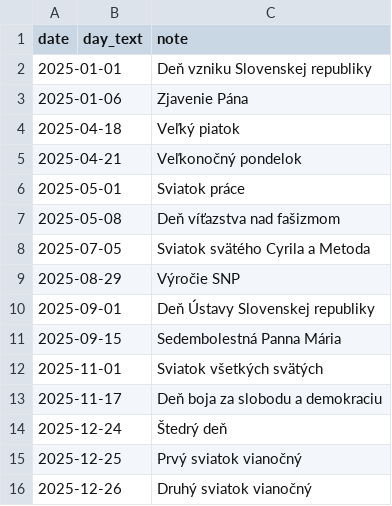
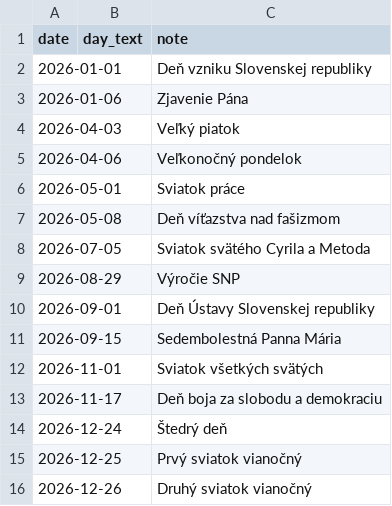
Before and after one commit to zacikpa/wallcalendar, a CSV file: data/holidays.csv, drawn as a sheet.

Commit message:
Update names and holidays for 2026
To build, use `lualatex -interaction=nonstopmode ./new-calendar.tex`.

Then extract pages: `qpdf --empty --pages new-calendar.pdf 1,2,3,5,6,8,9,11,12,14,15,17,18,20,21,23,24,26,27,29,30,32,33,35,36 -- ./simon.pdf`

```diff
--- a/data/holidays.csv
+++ b/data/holidays.csv
@@ -1,16 +1,16 @@
 date;day_text;note
-2025-01-01;;Deň vzniku Slovenskej republiky
-2025-01-06;;Zjavenie Pána
-2025-04-18;;Veľký piatok
-2025-04-21;;Veľkonočný pondelok
-2025-05-01;;Sviatok práce
-2025-05-08;;Deň víťazstva nad fašizmom
-2025-07-05;;Sviatok svätého Cyrila a Metoda
-2025-08-29;;Výročie SNP
-2025-09-01;;Deň Ústavy Slovenskej republiky
-2025-09-15;;Sedembolestná Panna Mária
-2025-11-01;;Sviatok všetkých svätých
-2025-11-17;;Deň boja za slobodu a demokraciu
-2025-12-24;;Štedrý deň
-2025-12-25;;Prvý sviatok vianočný
-2025-12-26;;Druhý sviatok vianočný
+2026-01-01;;Deň vzniku Slovenskej republiky
+2026-01-06;;Zjavenie Pána
+2026-04-03;;Veľký piatok
+2026-04-06;;Veľkonočný pondelok
+2026-05-01;;Sviatok práce
+2026-05-08;;Deň víťazstva nad fašizmom
+2026-07-05;;Sviatok svätého Cyrila a Metoda
+2026-08-29;;Výročie SNP
+2026-09-01;;Deň Ústavy Slovenskej republiky
+2026-09-15;;Sedembolestná Panna Mária
+2026-11-01;;Sviatok všetkých svätých
+2026-11-17;;Deň boja za slobodu a demokraciu
+2026-12-24;;Štedrý deň
+2026-12-25;;Prvý sviatok vianočný
+2026-12-26;;Druhý sviatok vianočný
```
Also changed, not shown: data/names_new.csv, 2 other files.
